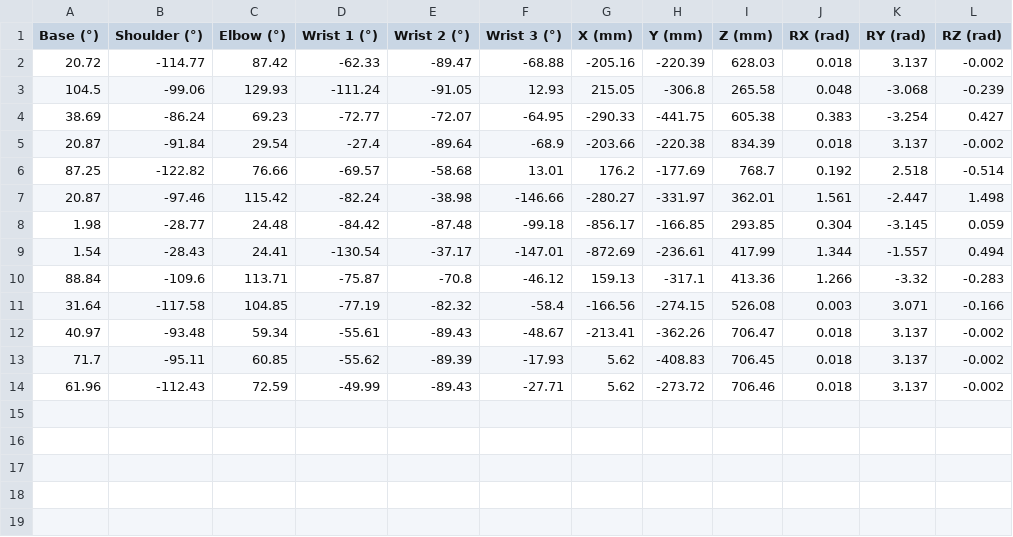
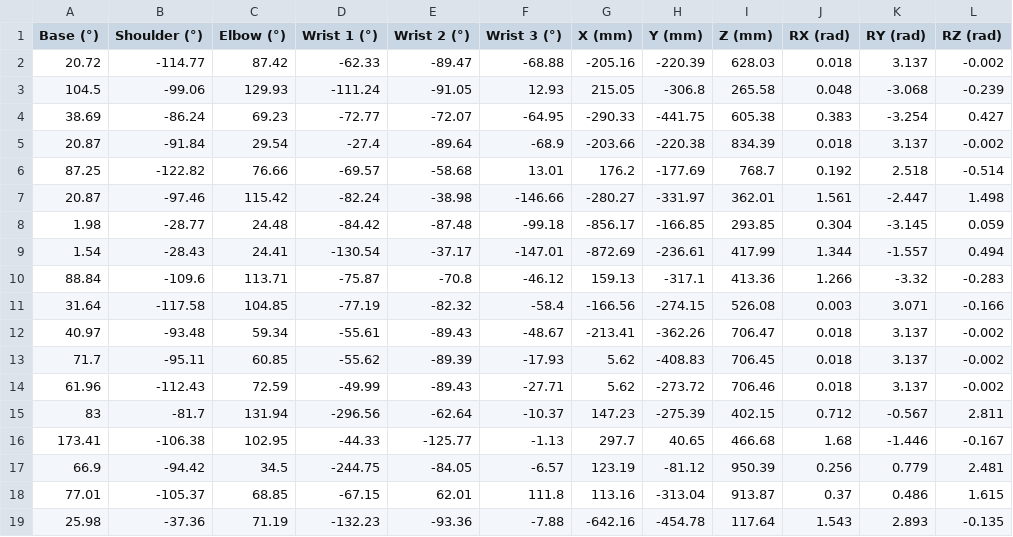
Before and after one commit to weijieyong/UR_kinematics_calib, a CSV file: data/joint-eef-data.csv, drawn as a sheet; the diff names each change by its address in the sheet, - before the commit and + after, or states it on an @@ line.

Commit message:
data: add additional joint-eef data

```diff
--- a/data/joint-eef-data.csv
+++ b/data/joint-eef-data.csv
+row 15: 83 | -81.7 | 131.94 | -296.56 | -62.64 | -10.37 | 147.23 | -275.39 | 402.15 | 0.712 | -0.567 | 2.811
+row 16: 173.41 | -106.38 | 102.95 | -44.33 | -125.77 | -1.13 | 297.7 | 40.65 | 466.68 | 1.68 | -1.446 | -0.167
+row 17: 66.9 | -94.42 | 34.5 | -244.75 | -84.05 | -6.57 | 123.19 | -81.12 | 950.39 | 0.256 | 0.779 | 2.481
+row 18: 77.01 | -105.37 | 68.85 | -67.15 | 62.01 | 111.8 | 113.16 | -313.04 | 913.87 | 0.37 | 0.486 | 1.615
+row 19: 25.98 | -37.36 | 71.19 | -132.23 | -93.36 | -7.88 | -642.16 | -454.78 | 117.64 | 1.543 | 2.893 | -0.135
```
